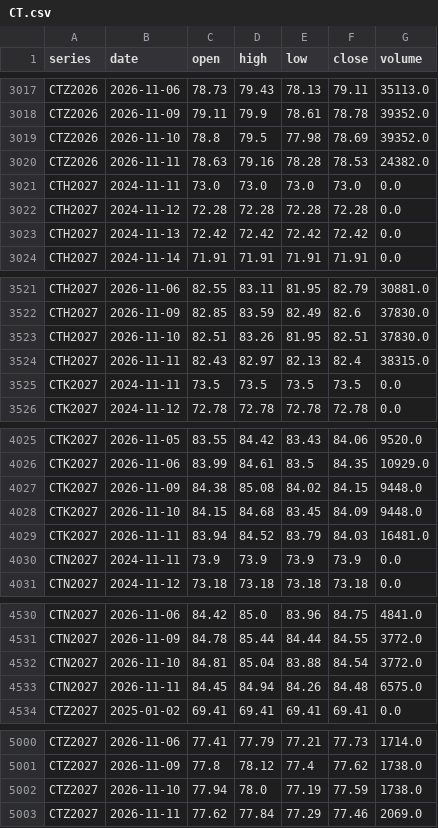
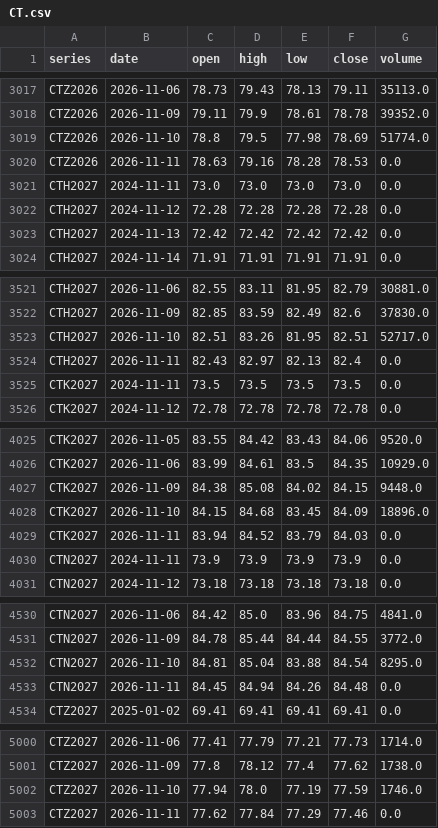
Before and after one commit to BMR-Com/Brazil--trade, a CSV file: data/ohlc/CT.csv, drawn as a sheet; only a part is shown, gaps mark what is left out.

```diff
--- a/data/ohlc/CT.csv
+++ b/data/ohlc/CT.csv
@@ -3018,4 +3018,4 @@ CTZ2026,2026-11-06,78.73,79.43,78.13,79.11,35113.0
 CTZ2026,2026-11-09,79.11,79.9,78.61,78.78,39352.0
-CTZ2026,2026-11-10,78.8,79.5,77.98,78.69,39352.0
-CTZ2026,2026-11-11,78.63,79.16,78.28,78.53,24382.0
+CTZ2026,2026-11-10,78.8,79.5,77.98,78.69,51774.0
+CTZ2026,2026-11-11,78.63,79.16,78.28,78.53,0.0
 CTH2027,2024-11-11,73.0,73.0,73.0,73.0,0.0
@@ -3522,4 +3522,4 @@ CTH2027,2026-11-06,82.55,83.11,81.95,82.79,30881.0
 CTH2027,2026-11-09,82.85,83.59,82.49,82.6,37830.0
-CTH2027,2026-11-10,82.51,83.26,81.95,82.51,37830.0
-CTH2027,2026-11-11,82.43,82.97,82.13,82.4,38315.0
+CTH2027,2026-11-10,82.51,83.26,81.95,82.51,52717.0
+CTH2027,2026-11-11,82.43,82.97,82.13,82.4,0.0
 CTK2027,2024-11-11,73.5,73.5,73.5,73.5,0.0
@@ -4027,4 +4027,4 @@ CTK2027,2026-11-06,83.99,84.61,83.5,84.35,10929.0
 CTK2027,2026-11-09,84.38,85.08,84.02,84.15,9448.0
-CTK2027,2026-11-10,84.15,84.68,83.45,84.09,9448.0
-CTK2027,2026-11-11,83.94,84.52,83.79,84.03,16481.0
+CTK2027,2026-11-10,84.15,84.68,83.45,84.09,18896.0
+CTK2027,2026-11-11,83.94,84.52,83.79,84.03,0.0
 CTN2027,2024-11-11,73.9,73.9,73.9,73.9,0.0
@@ -4531,4 +4531,4 @@ CTN2027,2026-11-06,84.42,85.0,83.96,84.75,4841.0
 CTN2027,2026-11-09,84.78,85.44,84.44,84.55,3772.0
-CTN2027,2026-11-10,84.81,85.04,83.88,84.54,3772.0
-CTN2027,2026-11-11,84.45,84.94,84.26,84.48,6575.0
+CTN2027,2026-11-10,84.81,85.04,83.88,84.54,8295.0
+CTN2027,2026-11-11,84.45,84.94,84.26,84.48,0.0
 CTZ2027,2025-01-02,69.41,69.41,69.41,69.41,0.0
@@ -5001,3 +5001,3 @@ CTZ2027,2026-11-06,77.41,77.79,77.21,77.73,1714.0
 CTZ2027,2026-11-09,77.8,78.12,77.4,77.62,1738.0
-CTZ2027,2026-11-10,77.94,78.0,77.19,77.59,1738.0
-CTZ2027,2026-11-11,77.62,77.84,77.29,77.46,2069.0
+CTZ2027,2026-11-10,77.94,78.0,77.19,77.59,1746.0
+CTZ2027,2026-11-11,77.62,77.84,77.29,77.46,0.0
```
Also changed, not shown: data/ohlc/CC.csv, data/ohlc/KC.csv, 16 other files.
